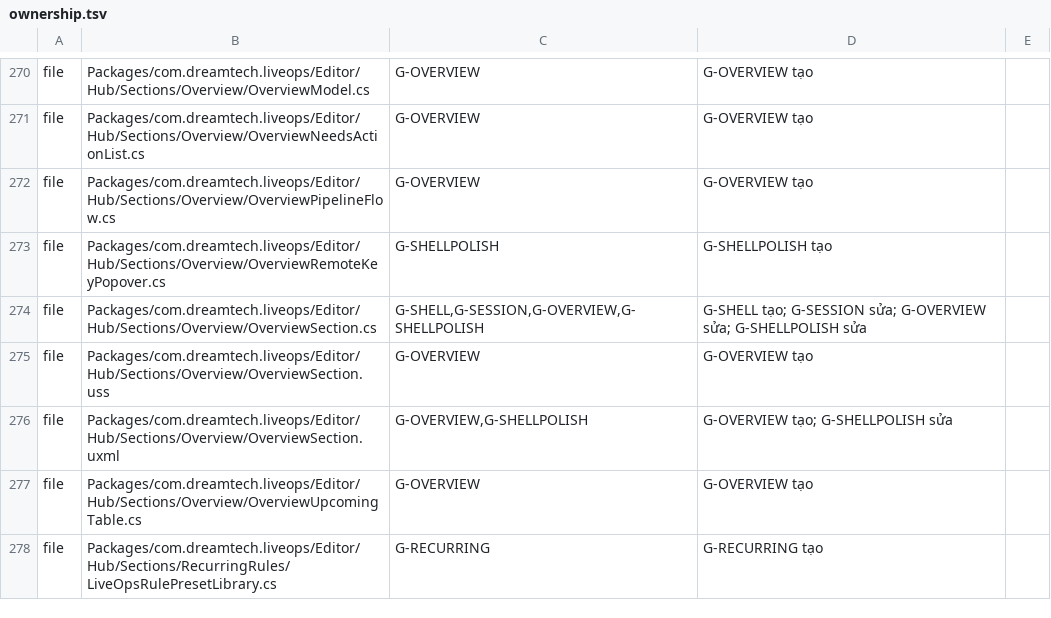
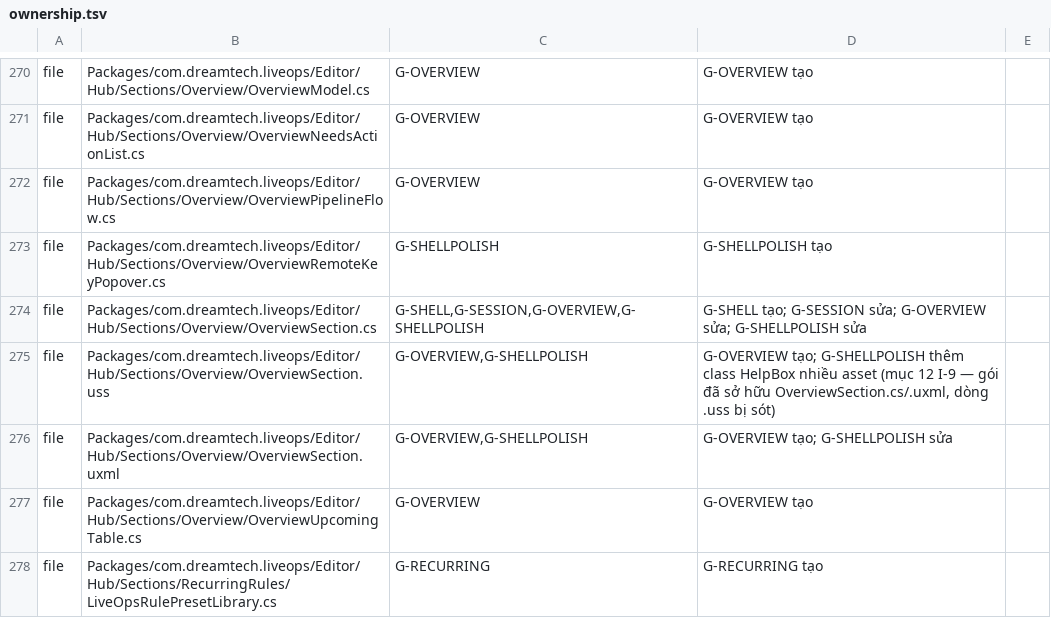
Before and after one commit to TeamAcMong/unity-liveops, a TSV file: tools/liveops-hub/ownership.tsv, drawn as a sheet; only a part is shown, gaps mark what is left out.

```diff
--- a/tools/liveops-hub/ownership.tsv
+++ b/tools/liveops-hub/ownership.tsv
@@ -274,3 +274,3 @@ file	Packages/com.dreamtech.liveops/Editor/Hub/Sections/Overview/OverviewRemoteK
 file	Packages/com.dreamtech.liveops/Editor/Hub/Sections/Overview/OverviewSection.cs	G-SHELL,G-SESSION,G-OVERVIEW,G-SHELLPOLISH	G-SHELL tạo; G-SESSION sửa; G-OVERVIEW sửa; G-SHELLPOLISH sửa
-file	Packages/com.dreamtech.liveops/Editor/Hub/Sections/Overview/OverviewSection.uss	G-OVERVIEW	G-OVERVIEW tạo
+file	Packages/com.dreamtech.liveops/Editor/Hub/Sections/Overview/OverviewSection.uss	G-OVERVIEW,G-SHELLPOLISH	G-OVERVIEW tạo; G-SHELLPOLISH thêm class HelpBox nhiều asset (mục 12 I-9 — gói đã sở hữu OverviewSection.cs/.uxml, dòng .uss bị sót)
 file	Packages/com.dreamtech.liveops/Editor/Hub/Sections/Overview/OverviewSection.uxml	G-OVERVIEW,G-SHELLPOLISH	G-OVERVIEW tạo; G-SHELLPOLISH sửa
```
Also changed, not shown: 8 other files.
